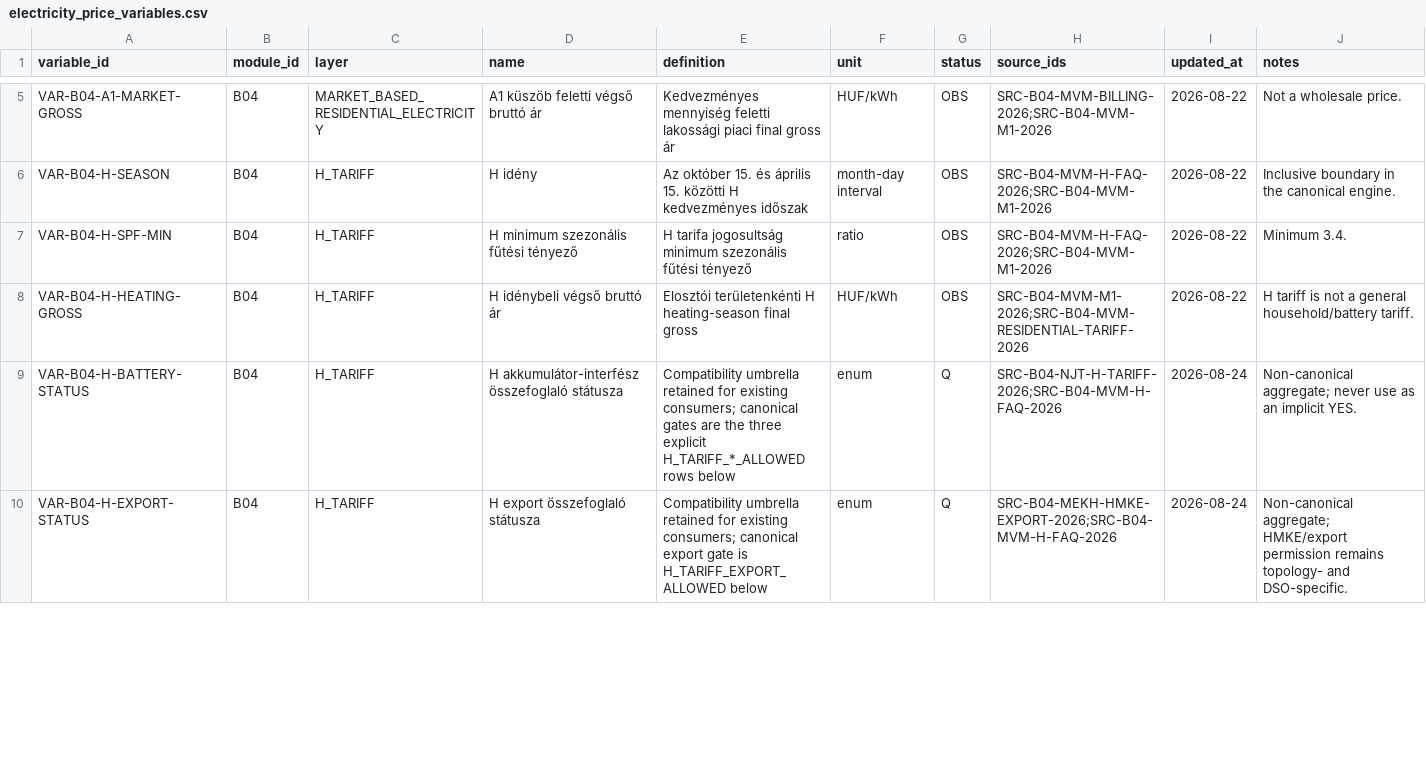
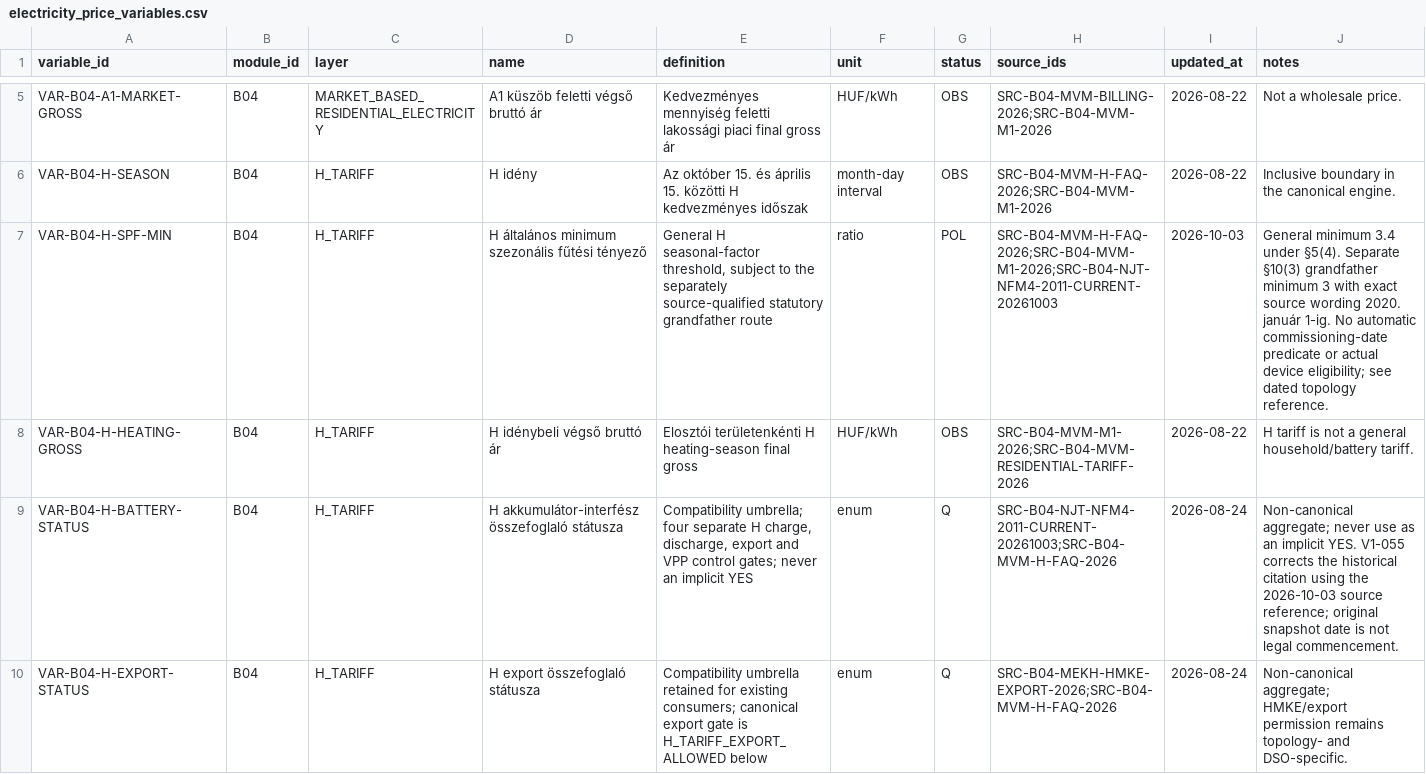
Before and after one commit to Anonymoos-Rommel/hoszivattyu-akkumulator-orszagos-modell, a CSV file: registry/electricity_price_variables.csv, drawn as a sheet; only a part is shown, gaps mark what is left out; the diff covers the shown part only.

```diff
--- a/registry/electricity_price_variables.csv
+++ b/registry/electricity_price_variables.csv
@@ -6,5 +6,5 @@ VAR-B04-A1-MARKET-GROSS,B04,MARKET_BASED_RESIDENTIAL_ELECTRICITY,A1 küszöb fel
 VAR-B04-H-SEASON,B04,H_TARIFF,H idény,Az október 15. és április 15. közötti H kedvezményes időszak,month-day interval,OBS,SRC-B04-MVM-H-FAQ-2026;SRC-B04-MVM-M1-2026,2026-08-22,Inclusive boundary in the canonical engine.
-VAR-B04-H-SPF-MIN,B04,H_TARIFF,H minimum szezonális fűtési tényező,H tarifa jogosultság minimum szezonális fűtési tényező,ratio,OBS,SRC-B04-MVM-H-FAQ-2026;SRC-B04-MVM-M1-2026,2026-08-22,Minimum 3.4.
+VAR-B04-H-SPF-MIN,B04,H_TARIFF,H általános minimum szezonális fűtési tényező,"General H seasonal-factor threshold, subject to the separately source-qualified statutory grandfather route",ratio,POL,SRC-B04-MVM-H-FAQ-2026;SRC-B04-MVM-M1-2026;SRC-B04-NJT-NFM4-2011-CURRENT-20261003,2026-10-03,General minimum 3.4 under §5(4). Separate §10(3) grandfather minimum 3 with exact source wording 2020. január 1-ig. No automatic commissioning-date predicate or actual device eligibility; see dated topology reference.
 VAR-B04-H-HEATING-GROSS,B04,H_TARIFF,H idénybeli végső bruttó ár,Elosztói területenkénti H heating-season final gross,HUF/kWh,OBS,SRC-B04-MVM-M1-2026;SRC-B04-MVM-RESIDENTIAL-TARIFF-2026,2026-08-22,H tariff is not a general household/battery tariff.
-VAR-B04-H-BATTERY-STATUS,B04,H_TARIFF,H akkumulátor-interfész összefoglaló státusza,Compatibility umbrella retained for existing consumers; canonical gates are the three explicit H_TARIFF_*_ALLOWED rows below,enum,Q,SRC-B04-NJT-H-TARIFF-2026;SRC-B04-MVM-H-FAQ-2026,2026-08-24,Non-canonical aggregate; never use as an implicit YES.
+VAR-B04-H-BATTERY-STATUS,B04,H_TARIFF,H akkumulátor-interfész összefoglaló státusza,"Compatibility umbrella; four separate H charge, discharge, export and VPP control gates; never an implicit YES",enum,Q,SRC-B04-NJT-NFM4-2011-CURRENT-20261003;SRC-B04-MVM-H-FAQ-2026,2026-08-24,Non-canonical aggregate; never use as an implicit YES. V1-055 corrects the historical citation using the 2026-10-03 source reference; original snapshot date is not legal commencement.
 VAR-B04-H-EXPORT-STATUS,B04,H_TARIFF,H export összefoglaló státusza,Compatibility umbrella retained for existing consumers; canonical export gate is H_TARIFF_EXPORT_ALLOWED below,enum,Q,SRC-B04-MEKH-HMKE-EXPORT-2026;SRC-B04-MVM-H-FAQ-2026,2026-08-24,Non-canonical aggregate; HMKE/export permission remains topology- and DSO-specific.
```
Also changed, not shown: 1 added row and 6 edited cells elsewhere in this file, registry/battery_variables.csv, registry/electricity_tariff_rules.csv, 17 other files.
